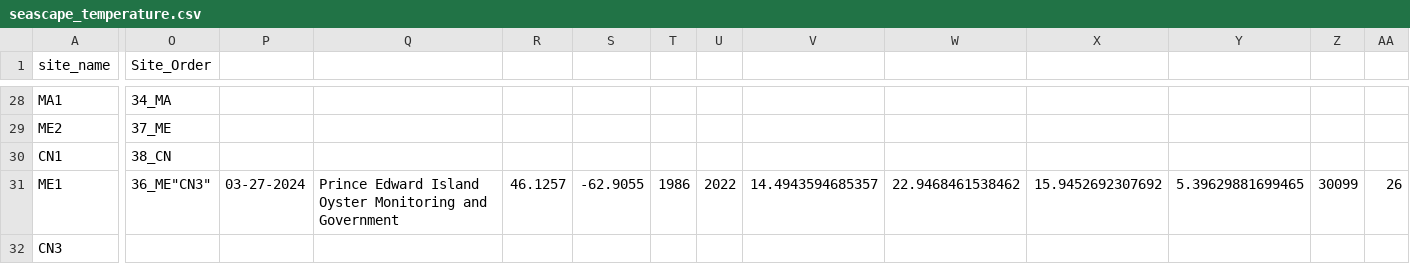
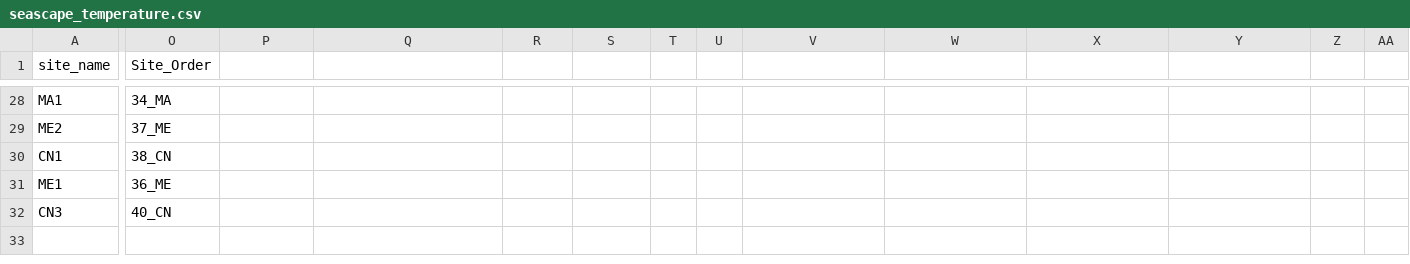
Before and after one commit to ModelValidationProgram/EasternOysterEnvData, a CSV file: 2022_SiteEnvironmentData/Seascape_Processed/seascape_temperature.csv, drawn as a sheet; only a part is shown, gaps mark what is left out; the diff covers the shown part only; the diff names each change by its address in the sheet, - before the commit and + after, or states it on an @@ line.

```diff
--- a/2022_SiteEnvironmentData/Seascape_Processed/seascape_temperature.csv
+++ b/2022_SiteEnvironmentData/Seascape_Processed/seascape_temperature.csv
-O31 (Site_Order): 36_ME"CN3"
+O31 (Site_Order): 36_ME
-P31: 03-27-2024
+P31: (empty)
-Q31: Prince Edward Island Oyster Monitoring and Government
+Q31: (empty)
-R31: 46.1257
+R31: (empty)
-S31: -62.9055
+S31: (empty)
-T31: 1986
+T31: (empty)
-U31: 2022
+U31: (empty)
-V31: 14.4943594685357
+V31: (empty)
-W31: 22.9468461538462
+W31: (empty)
-X31: 15.9452692307692
+X31: (empty)
-Y31: 5.39629881699465
+Y31: (empty)
-Z31: 30099
+Z31: (empty)
-AA31: 26
+AA31: (empty)
-O32 (Site_Order): (empty)
+O32 (Site_Order): 40_CN
```
Also changed, not shown: 6 edited cells elsewhere in this file, 2022_SiteEnvironmentData/Seascape_Processed/seascape_salinity.csv, 2 other files.
